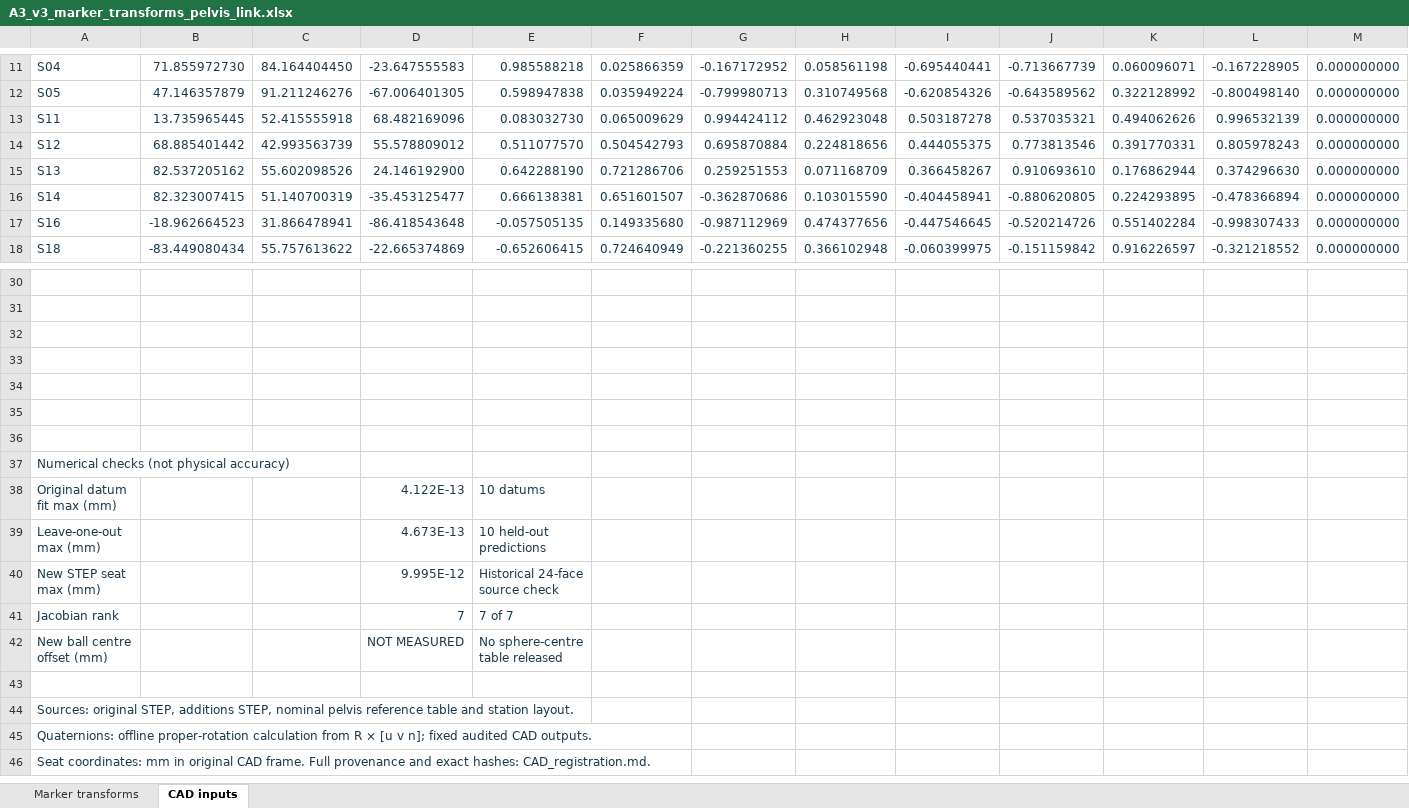
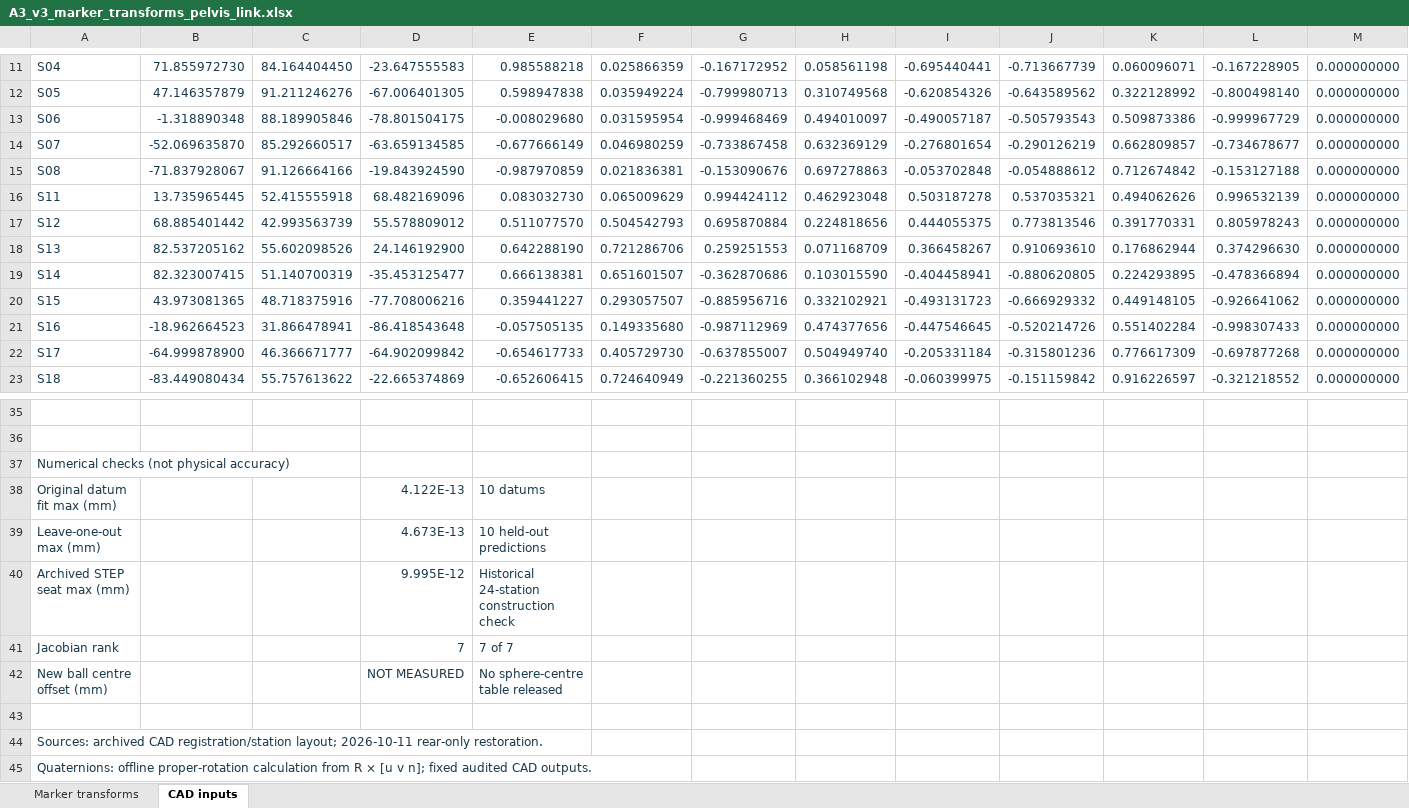
Before and after one commit to hitchopen/HOPE, an Excel workbook: agibot/mocap_sticker_shell_v3/documents/A3_v3_marker_transforms_pelvis_link.xlsx, sheet CAD inputs, drawn as a sheet; only a part is shown, gaps mark what is left out; the shorter side is filled out with more unchanged rows; values as stored, in another font and other column widths than the file's, no borders; removed rows and columns are numbered as before the commit, all else as after; rows hold the shown columns only; the diff names each change by its address in the sheet, - before the commit and + after, or states it on an @@ line.

Commit message:
Restore rear marker rows on A3 v3 shell without changing front
Restore S06/S07/S08/S15/S17 for rear 5+5 coverage, retaining the seven front stations and pelvis datum. Update 17-marker assets, provenance, TF tables, calibration layout and instructions. Distinguish nominal rear points from measured evidence and require Motive import and live verification.

```diff
--- a/agibot/mocap_sticker_shell_v3/documents/A3_v3_marker_transforms_pelvis_link.xlsx (sheet CAD inputs)
+++ b/agibot/mocap_sticker_shell_v3/documents/A3_v3_marker_transforms_pelvis_link.xlsx (sheet CAD inputs)
+row 13: S06 | -1.318890348 | 88.189905846 | -78.801504175 | -0.008029680 | 0.031595954 | -0.999468469 | 0.494010097 | -0.490057187 | -0.505793543 | 0.509873386 | -0.999967729 | 0.000000000
+row 14: S07 | -52.069635870 | 85.292660517 | -63.659134585 | -0.677666149 | 0.046980259 | -0.733867458 | 0.632369129 | -0.276801654 | -0.290126219 | 0.662809857 | -0.734678677 | 0.000000000
+row 15: S08 | -71.837928067 | 91.126664166 | -19.843924590 | -0.987970859 | 0.021836381 | -0.153090676 | 0.697278863 | -0.053702848 | -0.054888612 | 0.712674842 | -0.153127188 | 0.000000000
+row 20: S15 | 43.973081365 | 48.718375916 | -77.708006216 | 0.359441227 | 0.293057507 | -0.885956716 | 0.332102921 | -0.493131723 | -0.666929332 | 0.449148105 | -0.926641062 | 0.000000000
+row 22: S17 | -64.999878900 | 46.366671777 | -64.902099842 | -0.654617733 | 0.405729730 | -0.637855007 | 0.504949740 | -0.205331184 | -0.315801236 | 0.776617309 | -0.697877268 | 0.000000000
-row 32: (empty)
-row 33: (empty)
-row 34: (empty)
-row 35: (empty)
-row 36: (empty)
-A40: New STEP seat max (mm)
+A40: Archived STEP seat max (mm)
-E40: Historical 24-face source check
+E40: Historical 24-station construction check
-A44: Sources: original STEP, additions STEP, nominal pelvis reference table and station layout.
+A44: Sources: archived CAD registration/station layout; 2026-10-11 rear-only restoration.
```
Also changed, not shown: sheet Marker transforms, formulas that keep their value, 35 other files.
